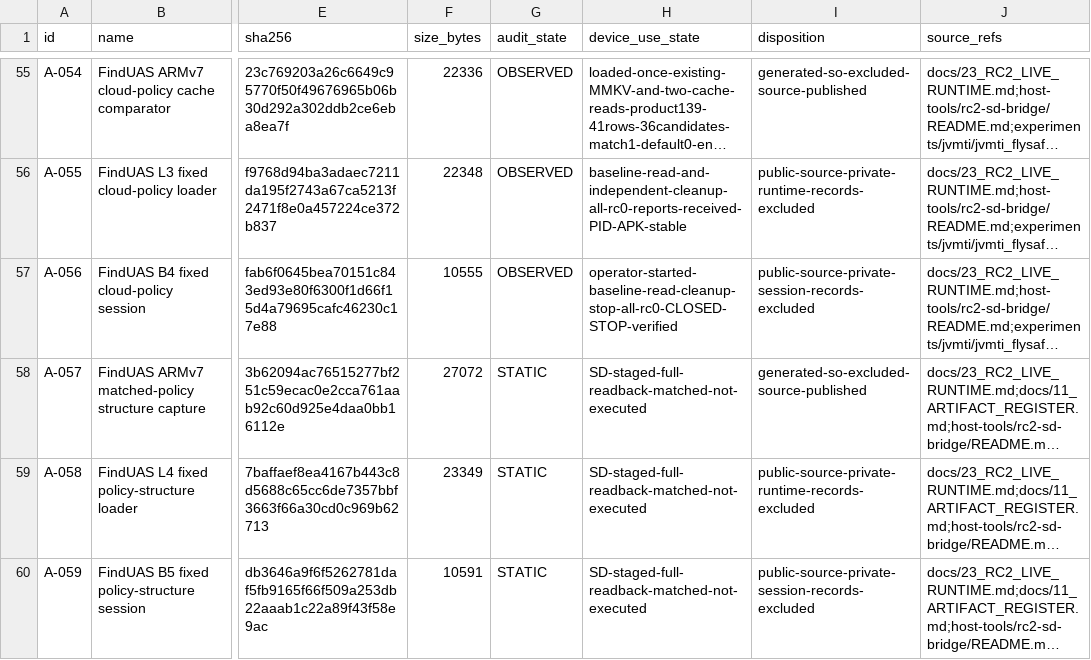
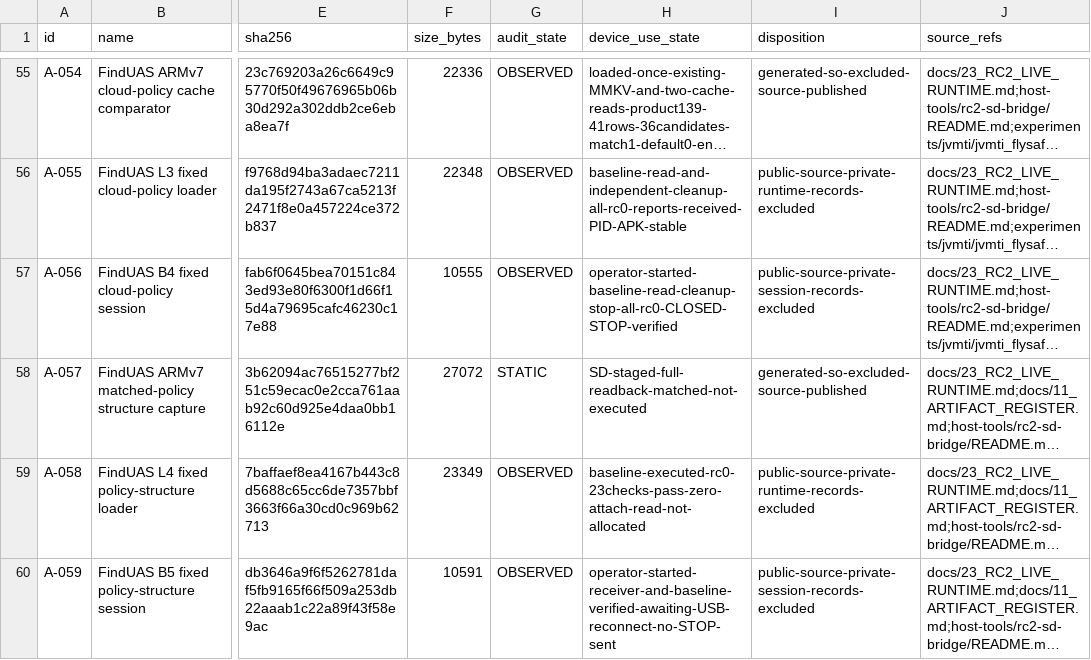
Before and after one commit to Sapphire-Rapids/DJI-RC2-Mini5Pro-Research, a CSV file: evidence/artifacts.csv, drawn as a sheet; only a part is shown, gaps mark what is left out; long unchanged cells end in …; the diff names each change by its address in the sheet, - before the commit and + after, or states it on an @@ line.

```diff
--- a/evidence/artifacts.csv
+++ b/evidence/artifacts.csv
-G59:G60 (audit_state): STATIC
+G59:G60 (audit_state): OBSERVED
-H59 (device_use_state): SD-staged-full-readback-matched-not-executed
+H59 (device_use_state): baseline-executed-rc0-23checks-pass-zero-attach-read-not-allocated
-H60 (device_use_state): SD-staged-full-readback-matched-not-executed
+H60 (device_use_state): operator-started-receiver-and-baseline-verified-awaiting-USB-reconnect-no-STOP-sent
```
Also changed, not shown: evidence/claims.csv, 19 other files.
